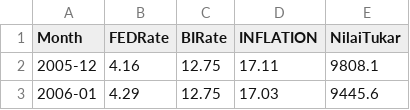
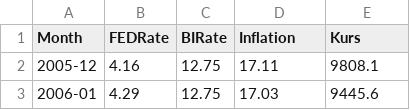
Before and after one commit to Alam-A99/Case-Study, a CSV file: MONETER_BIrate,Inflasi,NT_2005-2025.csv (was MONETER_BIrate,Inflasi,NT_2005-2025.xlsx - All.csv), drawn as a sheet; only a part is shown.

Commit message:
Update and rename MONETER_BIrate,Inflasi,NT_2005-2025.xlsx - All.csv to MONETER_BIrate,Inflasi,NT_2005-2025.csv

```diff
--- a/MONETER_BIrate,Inflasi,NT_2005-2025.xlsx - All.csv
+++ b/MONETER_BIrate,Inflasi,NT_2005-2025.csv
@@ -1,2 +1,2 @@
-Month,FEDRate,BIRate,INFLATION,NilaiTukar
+Month,FEDRate,BIRate,Inflation,Kurs
 2005-12,4.16,12.75,17.11,9808.1
```
